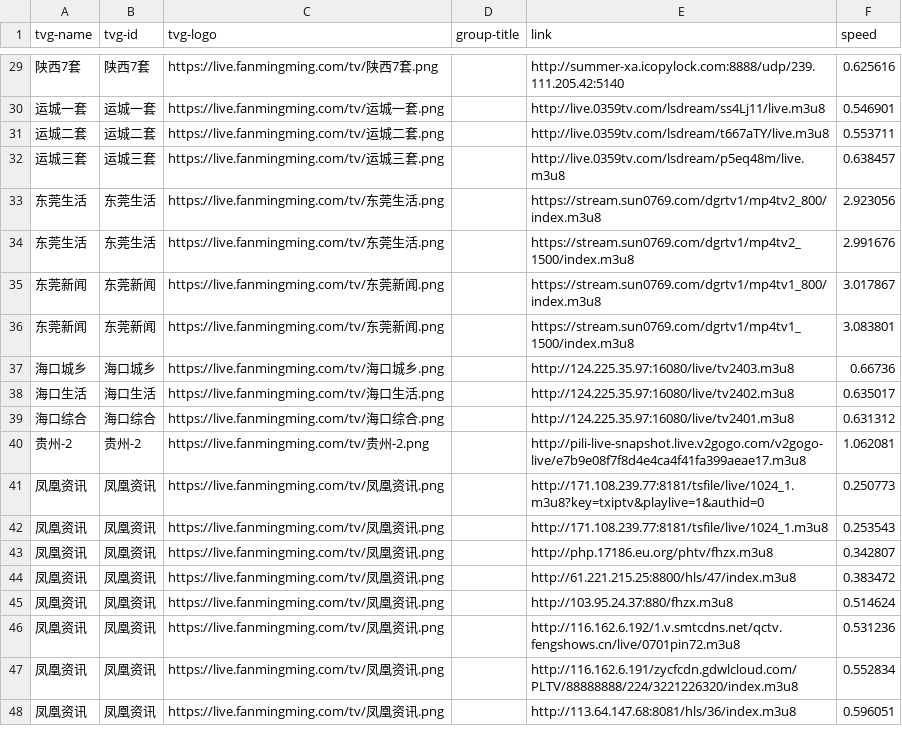
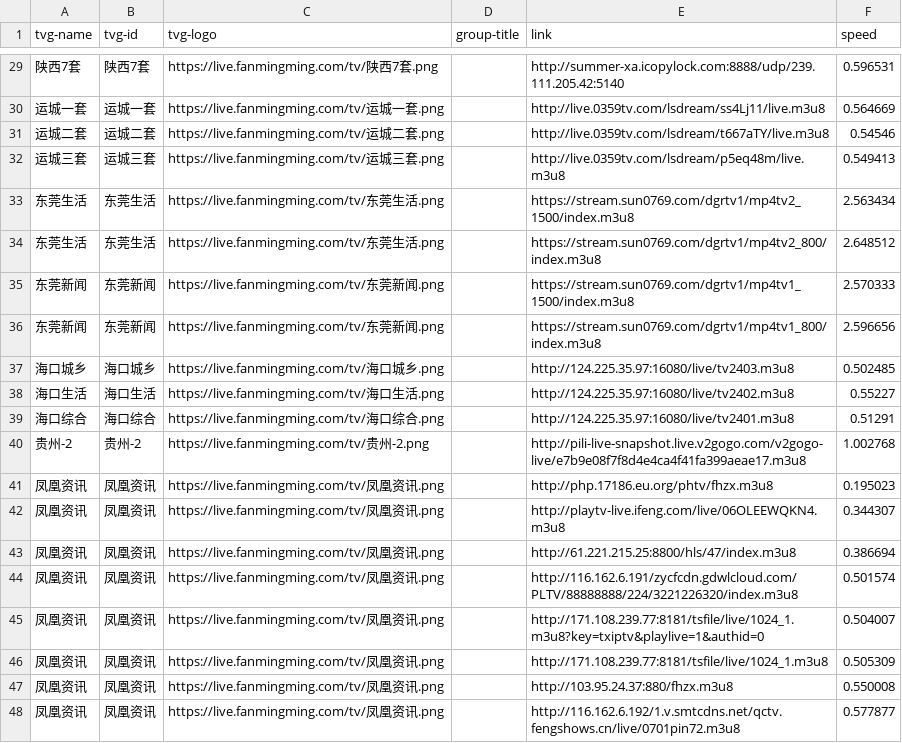
Before and after one commit to qjlxg/iptv4, a CSV file: valid_streams.csv, drawn as a sheet; only a part is shown, gaps mark what is left out; the diff covers the shown part only; the diff names each change by its address in the sheet, - before the commit and + after, or states it on an @@ line.

```diff
--- a/valid_streams.csv
+++ b/valid_streams.csv
-F29 (speed): 0.625616
+F29 (speed): 0.596531
-F30 (speed): 0.546901
+F30 (speed): 0.564669
-F31 (speed): 0.553711
+F31 (speed): 0.54546
-F32 (speed): 0.638457
+F32 (speed): 0.549413
-E33 (link): https://stream.sun0769.com/dgrtv1/mp4tv2_800/index.m3u8
+E33 (link): https://stream.sun0769.com/dgrtv1/mp4tv2_1500/index.m3u8
-F33 (speed): 2.923056
+F33 (speed): 2.563434
-E34 (link): https://stream.sun0769.com/dgrtv1/mp4tv2_1500/index.m3u8
+E34 (link): https://stream.sun0769.com/dgrtv1/mp4tv2_800/index.m3u8
-F34 (speed): 2.991676
+F34 (speed): 2.648512
-E35 (link): https://stream.sun0769.com/dgrtv1/mp4tv1_800/index.m3u8
+E35 (link): https://stream.sun0769.com/dgrtv1/mp4tv1_1500/index.m3u8
-F35 (speed): 3.017867
+F35 (speed): 2.570333
-E36 (link): https://stream.sun0769.com/dgrtv1/mp4tv1_1500/index.m3u8
+E36 (link): https://stream.sun0769.com/dgrtv1/mp4tv1_800/index.m3u8
-F36 (speed): 3.083801
+F36 (speed): 2.596656
-F37 (speed): 0.66736
+F37 (speed): 0.502485
-F38 (speed): 0.635017
+F38 (speed): 0.55227
-F39 (speed): 0.631312
+F39 (speed): 0.51291
-F40 (speed): 1.062081
+F40 (speed): 1.002768
-E41 (link): http://171.108.239.77:8181/tsfile/live/1024_1.m3u8?key=txiptv&playlive=1&authid=0
+E41 (link): http://php.17186.eu.org/phtv/fhzx.m3u8
-F41 (speed): 0.250773
+F41 (speed): 0.195023
-E42 (link): http://171.108.239.77:8181/tsfile/live/1024_1.m3u8
+E42 (link): http://playtv-live.ifeng.com/live/06OLEEWQKN4.m3u8
-F42 (speed): 0.253543
+F42 (speed): 0.344307
-E43 (link): http://php.17186.eu.org/phtv/fhzx.m3u8
+E43 (link): http://61.221.215.25:8800/hls/47/index.m3u8
-F43 (speed): 0.342807
+F43 (speed): 0.386694
-E44 (link): http://61.221.215.25:8800/hls/47/index.m3u8
+E44 (link): http://116.162.6.191/zycfcdn.gdwlcloud.com/PLTV/88888888/224/3221226320/index.m3u8
-F44 (speed): 0.383472
+F44 (speed): 0.501574
-E45 (link): http://103.95.24.37:880/fhzx.m3u8
+E45 (link): http://171.108.239.77:8181/tsfile/live/1024_1.m3u8?key=txiptv&playlive=1&authid=0
-F45 (speed): 0.514624
+F45 (speed): 0.504007
-E46 (link): http://116.162.6.192/1.v.smtcdns.net/qctv.fengshows.cn/live/0701pin72.m3u8
+E46 (link): http://171.108.239.77:8181/tsfile/live/1024_1.m3u8
-F46 (speed): 0.531236
+F46 (speed): 0.505309
-E47 (link): http://116.162.6.191/zycfcdn.gdwlcloud.com/PLTV/88888888/224/3221226320/index.m3u8
+E47 (link): http://103.95.24.37:880/fhzx.m3u8
-F47 (speed): 0.552834
+F47 (speed): 0.550008
-E48 (link): http://113.64.147.68:8081/hls/36/index.m3u8
+E48 (link): http://116.162.6.192/1.v.smtcdns.net/qctv.fengshows.cn/live/0701pin72.m3u8
-F48 (speed): 0.596051
+F48 (speed): 0.577877
```
Also changed, not shown: 2 removed rows and 63 edited cells elsewhere in this file, 3 other files.
